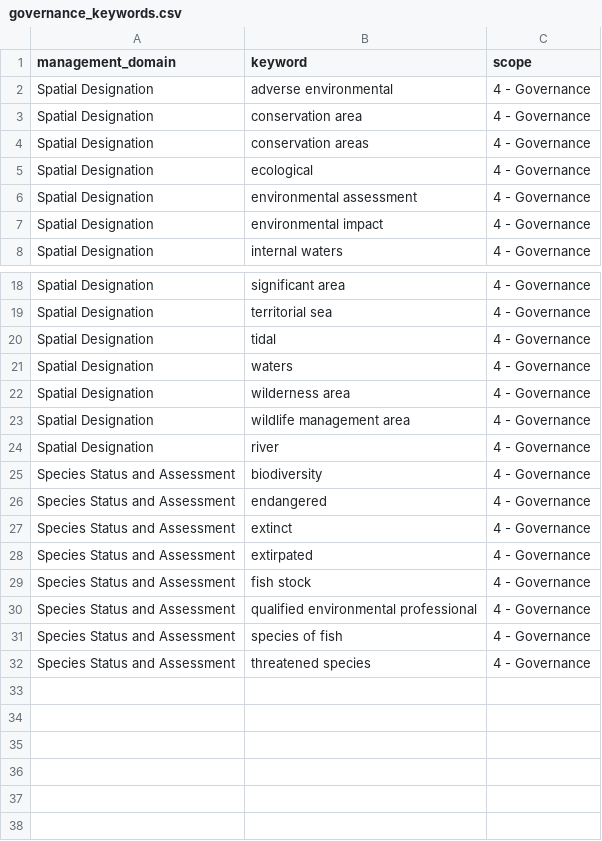
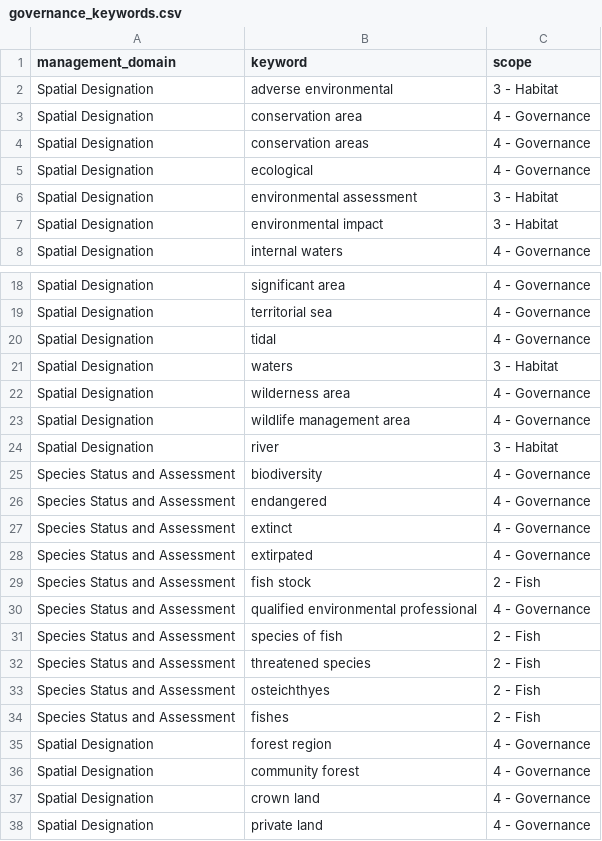
Before and after one commit to ennsjoe/salmon_management_domains_compendium, a CSV file: governance_keywords.csv, drawn as a sheet; only a part is shown, gaps mark what is left out.

Commit message:
Reviewing and revising keywords

```diff
--- a/governance_keywords.csv
+++ b/governance_keywords.csv
@@ -1,3 +1,3 @@
 management_domain,keyword,scope
-Spatial Designation,adverse environmental,4 - Governance
+Spatial Designation,adverse environmental,3 - Habitat
 Spatial Designation,conservation area,4 - Governance
@@ -5,4 +5,4 @@ Spatial Designation,conservation areas,4 - Governance
 Spatial Designation,ecological,4 - Governance
-Spatial Designation,environmental assessment,4 - Governance
-Spatial Designation,environmental impact,4 - Governance
+Spatial Designation,environmental assessment,3 - Habitat
+Spatial Designation,environmental impact,3 - Habitat
 Spatial Designation,internal waters,4 - Governance
@@ -20,6 +20,6 @@ Spatial Designation,territorial sea,4 - Governance
 Spatial Designation,tidal ,4 - Governance
-Spatial Designation,waters,4 - Governance
+Spatial Designation,waters,3 - Habitat
 Spatial Designation,wilderness area,4 - Governance
 Spatial Designation,wildlife management area,4 - Governance
-Spatial Designation,river,4 - Governance
+Spatial Designation,river,3 - Habitat
 Species Status and Assessment,biodiversity,4 - Governance
@@ -28,5 +28,11 @@ Species Status and Assessment,extinct,4 - Governance
 Species Status and Assessment,extirpated,4 - Governance
-Species Status and Assessment,fish stock,4 - Governance
+Species Status and Assessment,fish stock,2 - Fish
 Species Status and Assessment,qualified environmental professional,4 - Governance
-Species Status and Assessment,species of fish,4 - Governance
-Species Status and Assessment,threatened species,4 - Governance
+Species Status and Assessment,species of fish,2 - Fish
+Species Status and Assessment,threatened species,2 - Fish
+Species Status and Assessment,osteichthyes,2 - Fish
+Species Status and Assessment,fishes,2 - Fish
+Spatial Designation,forest region,4 - Governance
+Spatial Designation,community forest,4 - Governance
+Spatial Designation,crown land,4 - Governance
+Spatial Designation,private land,4 - Governance
```
Also changed, not shown: 3 other files.
